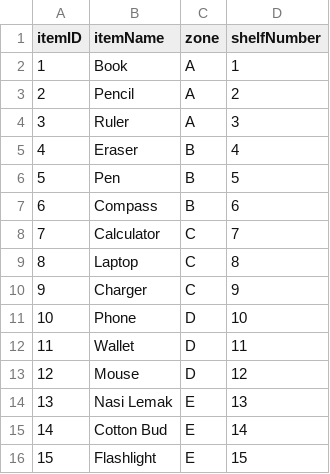
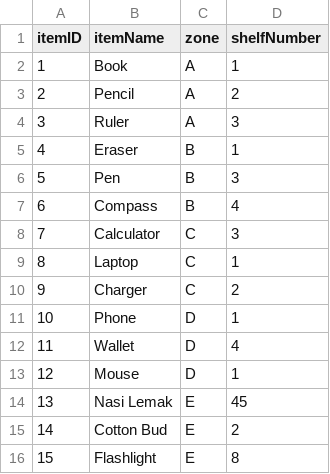
Before and after one commit to rickyy-yy/data-structures-assignment2, a CSV file: items.csv, drawn as a sheet.

```diff
--- a/items.csv
+++ b/items.csv
@@ -4,13 +4,13 @@
 3,Ruler,A,3
-4,Eraser,B,4
-5,Pen,B,5
-6,Compass,B,6
-7,Calculator,C,7
-8,Laptop,C,8
-9,Charger,C,9
-10,Phone,D,10
-11,Wallet,D,11
-12,Mouse,D,12
-13,Nasi Lemak,E,13
-14,Cotton Bud,E,14
-15,Flashlight,E,15
+4,Eraser,B,1
+5,Pen,B,3
+6,Compass,B,4
+7,Calculator,C,3
+8,Laptop,C,1
+9,Charger,C,2
+10,Phone,D,1
+11,Wallet,D,4
+12,Mouse,D,1
+13,Nasi Lemak,E,45
+14,Cotton Bud,E,2
+15,Flashlight,E,8
```
Also changed, not shown: 6 other files.
